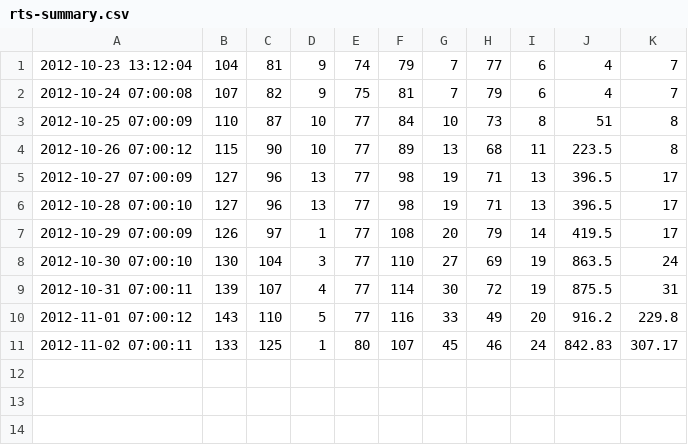
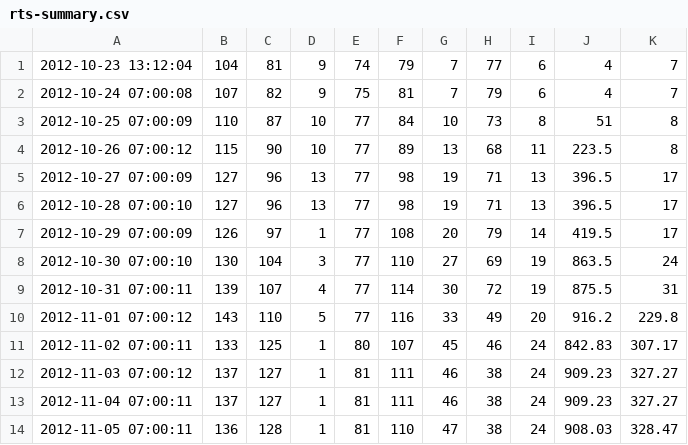
Before and after one commit to smbjorklund/media_update, a CSV file: doc/metrics/rts-summary.csv, drawn as a sheet.

Commit message:
3 more days

```diff
--- a/doc/metrics/rts-summary.csv
+++ b/doc/metrics/rts-summary.csv
@@ -11 +11,4 @@
 2012-11-02 07:00:11,133,125,1,80,107,45,46,24,842.83,307.17
+2012-11-03 07:00:12,137,127,1,81,111,46,38,24,909.23,327.27
+2012-11-04 07:00:11,137,127,1,81,111,46,38,24,909.23,327.27
+2012-11-05 07:00:11,136,128,1,81,110,47,38,24,908.03,328.47
```
